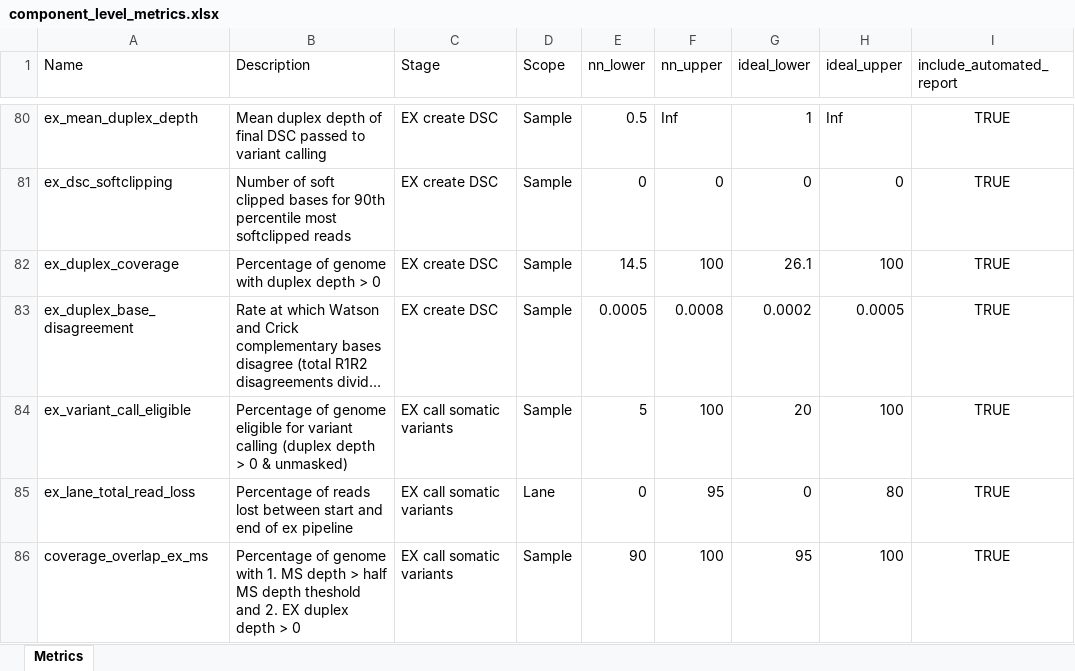
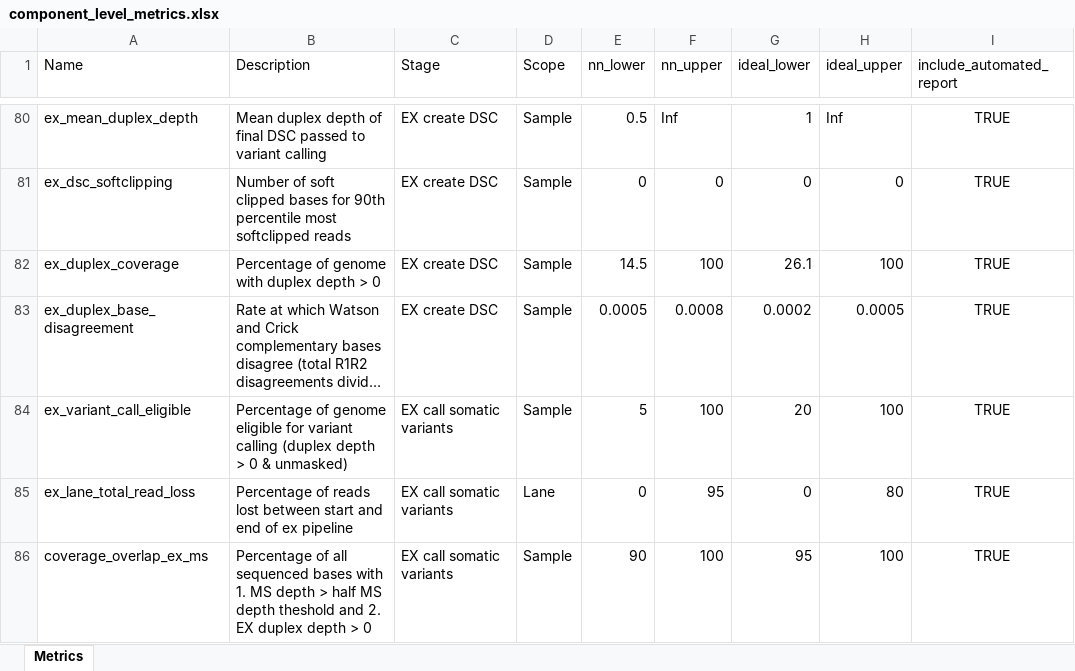
Before and after one commit to systematicmedicine/SomaticCODEC, an Excel workbook: config/component_level_metrics.xlsx, sheet Metrics, drawn as a sheet; only a part is shown, gaps mark what is left out; long unchanged cells end in …; values as stored, in another font and other column widths than the file's, no borders; the diff names each change by its address in the sheet, - before the commit and + after, or states it on an @@ line.

Commit message:
Added metric definitions to ex_dsc_coverage_metrics.py

```diff
--- a/config/component_level_metrics.xlsx (sheet Metrics)
+++ b/config/component_level_metrics.xlsx (sheet Metrics)
-B86 (Description): Percentage of genome with 1.…
+B86 (Description): Percentage of all sequenced bases with 1.…
```
Also changed, not shown: 2 other files.
